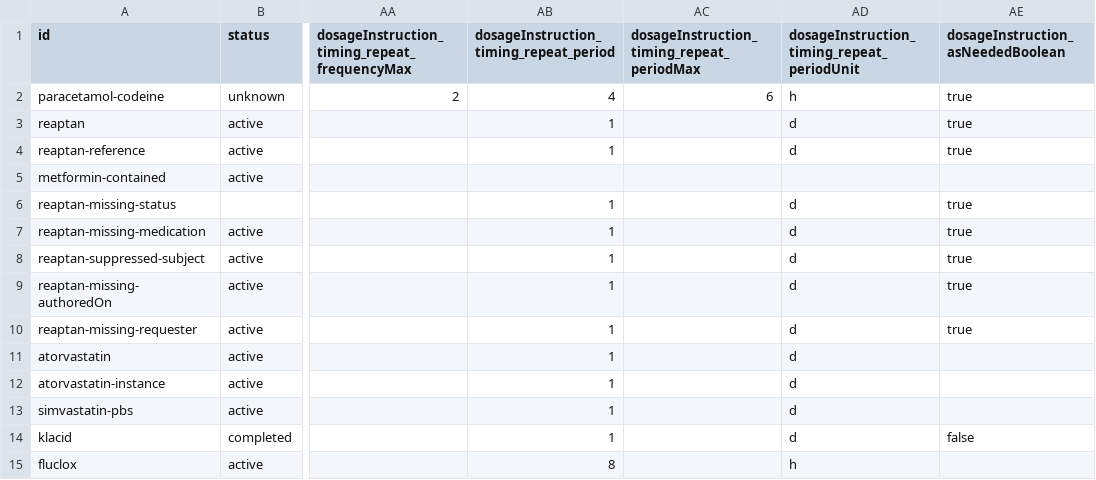
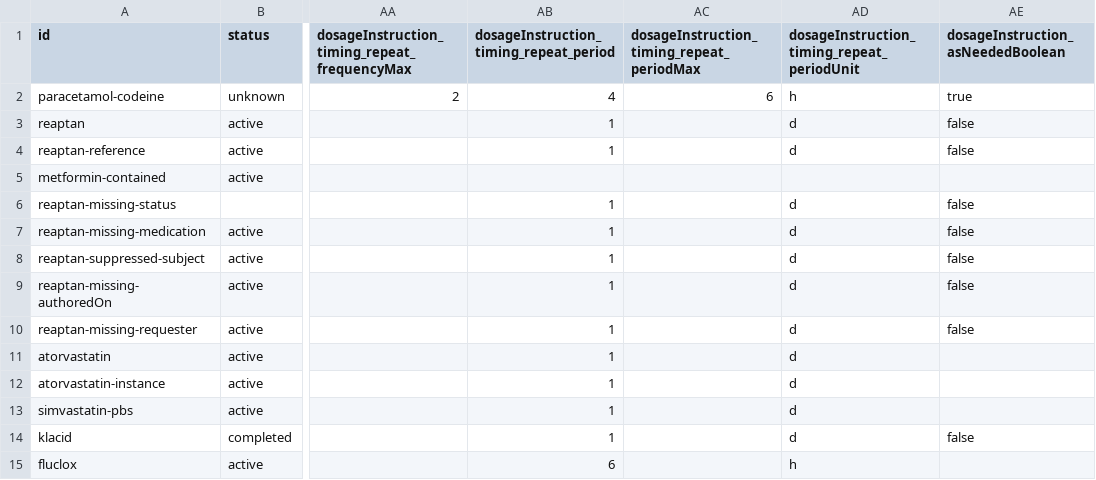
Before and after one commit to hl7au/au-fhir-test-data, a CSV file: testdata-csv/AU Core Sample Data - MedicationRequest.csv, drawn as a sheet; only a part is shown, gaps mark what is left out; the diff names each change by its address in the sheet, - before the commit and + after, or states it on an @@ line.

Commit message:
Update dosage data
Minor updates to dosage data so that the test instances are more realistic e.g. an anti-hypertensive medication is taken regularly and not "as needed" so changed "Dosage.asNeededBoolean" from "true" to "false".

```diff
--- a/testdata-csv/AU Core Sample Data - MedicationRequest.csv
+++ b/testdata-csv/AU Core Sample Data - MedicationRequest.csv
-AE3:AE4: true
+AE3:AE4: false
-AE6:AE10: true
+AE6:AE10: false
-AB15: 8
+AB15: 6
```
Also changed, not shown: testdata-csv/AU Core Sample Data - MedicationStatement.csv.
